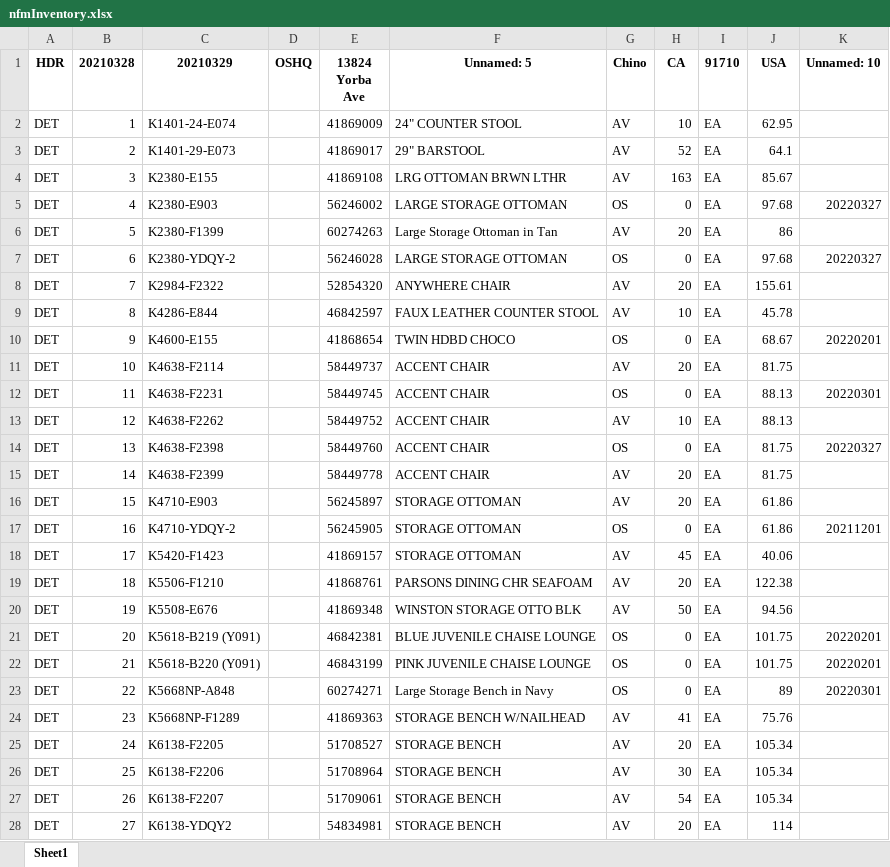
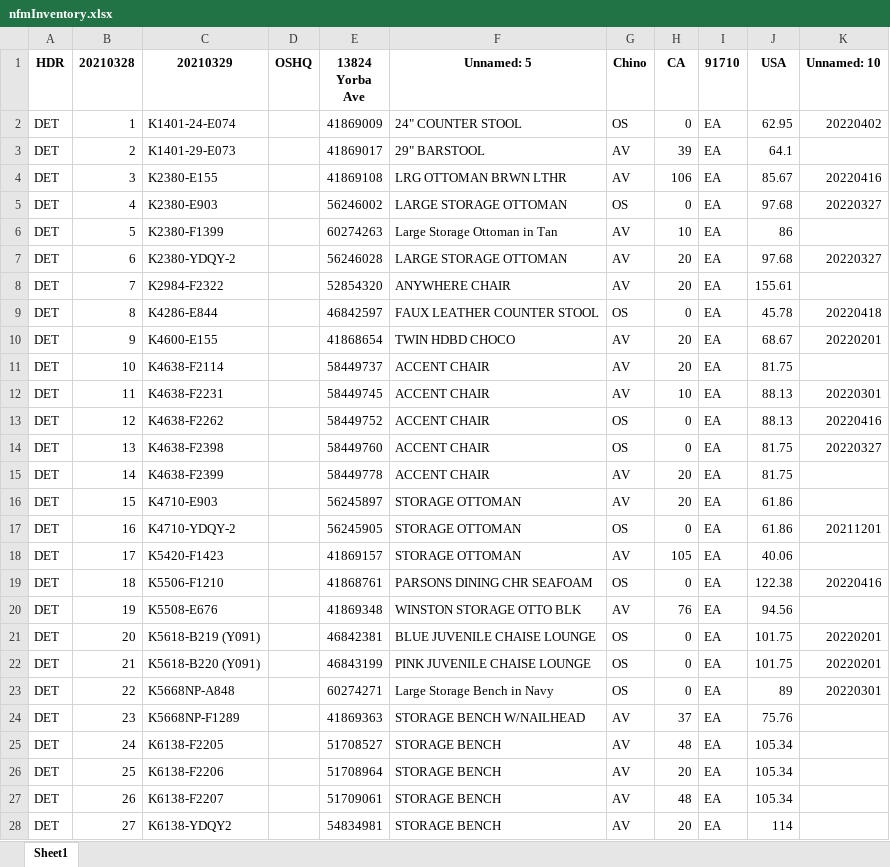
Before and after one commit to JasonChau3/automateInventoryUpload, an Excel workbook: nfmInventory.xlsx, sheet Sheet1, drawn as a sheet; only a part is shown; values as stored, in another font and other column widths than the file's, no borders; the diff covers the shown part only; the diff names each change by its address in the sheet, - before the commit and + after, or states it on an @@ line.

Commit message:
updated inventory

```diff
--- a/nfmInventory.xlsx (sheet Sheet1)
+++ b/nfmInventory.xlsx (sheet Sheet1)
-G2 (Chino): AV
+G2 (Chino): OS
-H2 (CA): 10
+H2 (CA): 0
-K2 (Unnamed: 10): (empty)
+K2 (Unnamed: 10): 20220402
-H3 (CA): 52
+H3 (CA): 39
-H4 (CA): 163
+H4 (CA): 106
-K4 (Unnamed: 10): (empty)
+K4 (Unnamed: 10): 20220416
-H6 (CA): 20
+H6 (CA): 10
-G7 (Chino): OS
+G7 (Chino): AV
-H7 (CA): 0
+H7 (CA): 20
-G9 (Chino): AV
+G9 (Chino): OS
-H9 (CA): 10
+H9 (CA): 0
-K9 (Unnamed: 10): (empty)
+K9 (Unnamed: 10): 20220418
-G10 (Chino): OS
+G10 (Chino): AV
-H10 (CA): 0
+H10 (CA): 20
-G12 (Chino): OS
+G12 (Chino): AV
-H12 (CA): 0
+H12 (CA): 10
-G13 (Chino): AV
+G13 (Chino): OS
-H13 (CA): 10
+H13 (CA): 0
-K13 (Unnamed: 10): (empty)
+K13 (Unnamed: 10): 20220416
-H18 (CA): 45
+H18 (CA): 105
-G19 (Chino): AV
+G19 (Chino): OS
-H19 (CA): 20
+H19 (CA): 0
-K19 (Unnamed: 10): (empty)
+K19 (Unnamed: 10): 20220416
-H20 (CA): 50
+H20 (CA): 76
-H24 (CA): 41
+H24 (CA): 37
-H25 (CA): 20
+H25 (CA): 48
-H26 (CA): 30
+H26 (CA): 20
-H27 (CA): 54
+H27 (CA): 48
```
Also changed, not shown: 174 edited cells elsewhere in this sheet, KirklandInventory.xlsx, 39 other files.
